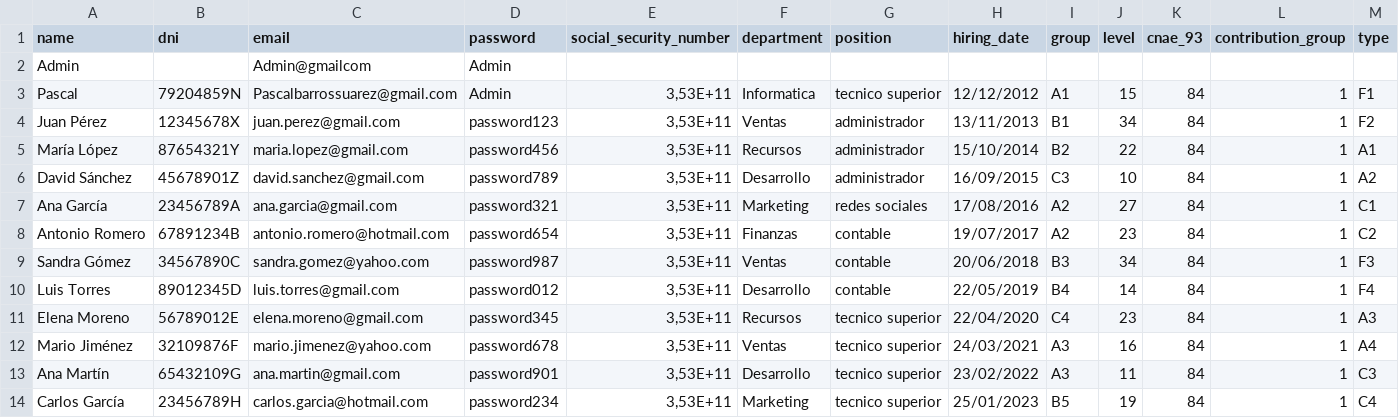
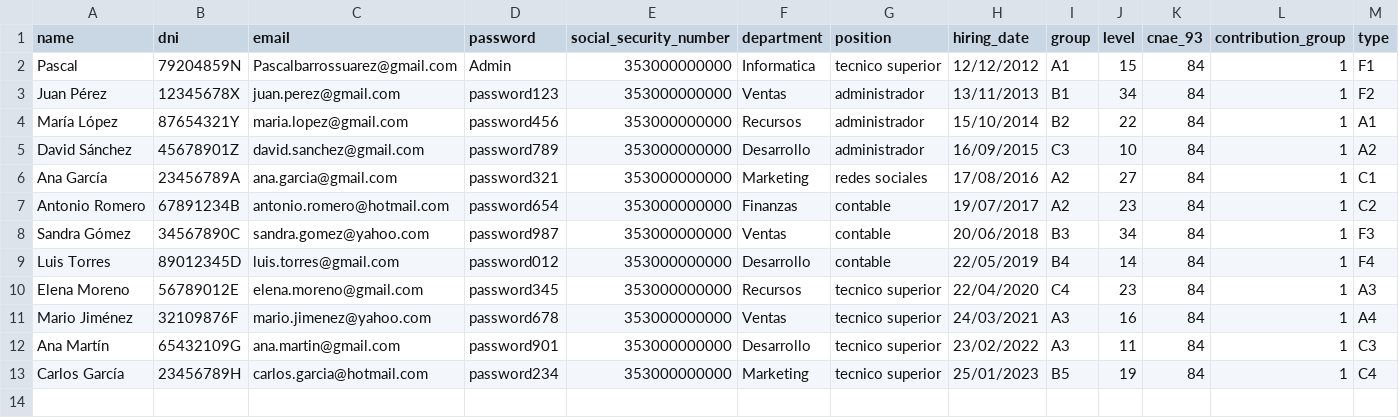
Before and after one commit to Pascal-Barros-Suarez/Mi_Nomina_Online_Ayto_Puerto, a CSV file: public/users.csv, drawn as a sheet.

```diff
--- a/public/users.csv
+++ b/public/users.csv
@@ -1,14 +1,13 @@
 name;dni;email;password;social_security_number;department;position;hiring_date;group;level;cnae_93;contribution_group;type
-Admin;;Admin@gmailcom;Admin;;;;;;;;;
-Pascal;79204859N;Pascalbarrossuarez@gmail.com;Admin;3,53E+11;Informatica;tecnico superior ;12/12/2012;A1;15;84;1;F1
-Juan Pérez;12345678X;juan.perez@gmail.com;password123;3,53E+11;Ventas;administrador;13/11/2013;B1;34;84;1;F2
-María López;87654321Y;maria.lopez@gmail.com;password456;3,53E+11;Recursos;administrador;15/10/2014;B2;22;84;1;A1
-David Sánchez;45678901Z;david.sanchez@gmail.com;password789;3,53E+11;Desarrollo;administrador;16/09/2015;C3;10;84;1;A2
-Ana García;23456789A;ana.garcia@gmail.com;password321;3,53E+11;Marketing;redes sociales;17/08/2016;A2;27;84;1;C1
-Antonio Romero;67891234B;antonio.romero@hotmail.com;password654;3,53E+11;Finanzas;contable;19/07/2017;A2;23;84;1;C2
-Sandra Gómez;34567890C;sandra.gomez@yahoo.com;password987;3,53E+11;Ventas;contable;20/06/2018;B3;34;84;1;F3
-Luis Torres;89012345D;luis.torres@gmail.com;password012;3,53E+11;Desarrollo;contable;22/05/2019;B4;14;84;1;F4
-Elena Moreno;56789012E;elena.moreno@gmail.com;password345;3,53E+11;Recursos;tecnico superior ;22/04/2020;C4;23;84;1;A3
-Mario Jiménez;32109876F;mario.jimenez@yahoo.com;password678;3,53E+11;Ventas;tecnico superior ;24/03/2021;A3;16;84;1;A4
-Ana Martín;65432109G;ana.martin@gmail.com;password901;3,53E+11;Desarrollo;tecnico superior ;23/02/2022;A3;11;84;1;C3
-Carlos García;23456789H;carlos.garcia@hotmail.com;password234;3,53E+11;Marketing;tecnico superior ;25/01/2023;B5;19;84;1;C4
+Pascal;79204859N;Pascalbarrossuarez@gmail.com;Admin;353000000000;Informatica;tecnico superior ;12/12/2012;A1;15;84;1;F1
+Juan Pérez;12345678X;juan.perez@gmail.com;password123;353000000000;Ventas;administrador;13/11/2013;B1;34;84;1;F2
+María López;87654321Y;maria.lopez@gmail.com;password456;353000000000;Recursos;administrador;15/10/2014;B2;22;84;1;A1
+David Sánchez;45678901Z;david.sanchez@gmail.com;password789;353000000000;Desarrollo;administrador;16/09/2015;C3;10;84;1;A2
+Ana García;23456789A;ana.garcia@gmail.com;password321;353000000000;Marketing;redes sociales;17/08/2016;A2;27;84;1;C1
+Antonio Romero;67891234B;antonio.romero@hotmail.com;password654;353000000000;Finanzas;contable;19/07/2017;A2;23;84;1;C2
+Sandra Gómez;34567890C;sandra.gomez@yahoo.com;password987;353000000000;Ventas;contable;20/06/2018;B3;34;84;1;F3
+Luis Torres;89012345D;luis.torres@gmail.com;password012;353000000000;Desarrollo;contable;22/05/2019;B4;14;84;1;F4
+Elena Moreno;56789012E;elena.moreno@gmail.com;password345;353000000000;Recursos;tecnico superior ;22/04/2020;C4;23;84;1;A3
+Mario Jiménez;32109876F;mario.jimenez@yahoo.com;password678;353000000000;Ventas;tecnico superior ;24/03/2021;A3;16;84;1;A4
+Ana Martín;65432109G;ana.martin@gmail.com;password901;353000000000;Desarrollo;tecnico superior ;23/02/2022;A3;11;84;1;C3
+Carlos García;23456789H;carlos.garcia@hotmail.com;password234;353000000000;Marketing;tecnico superior ;25/01/2023;B5;19;84;1;C4
```
Also changed, not shown: 1 other file.
